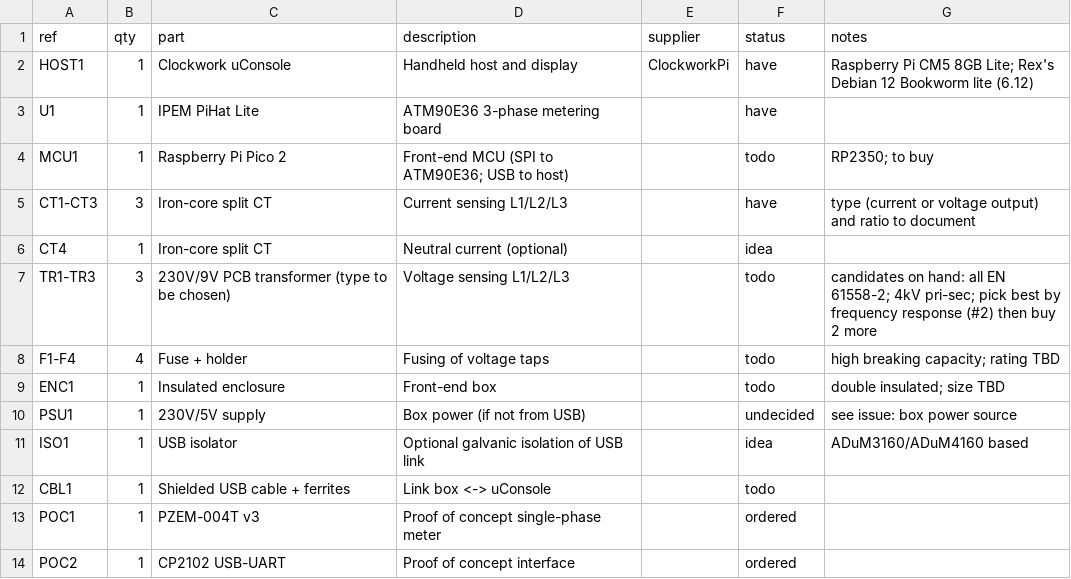
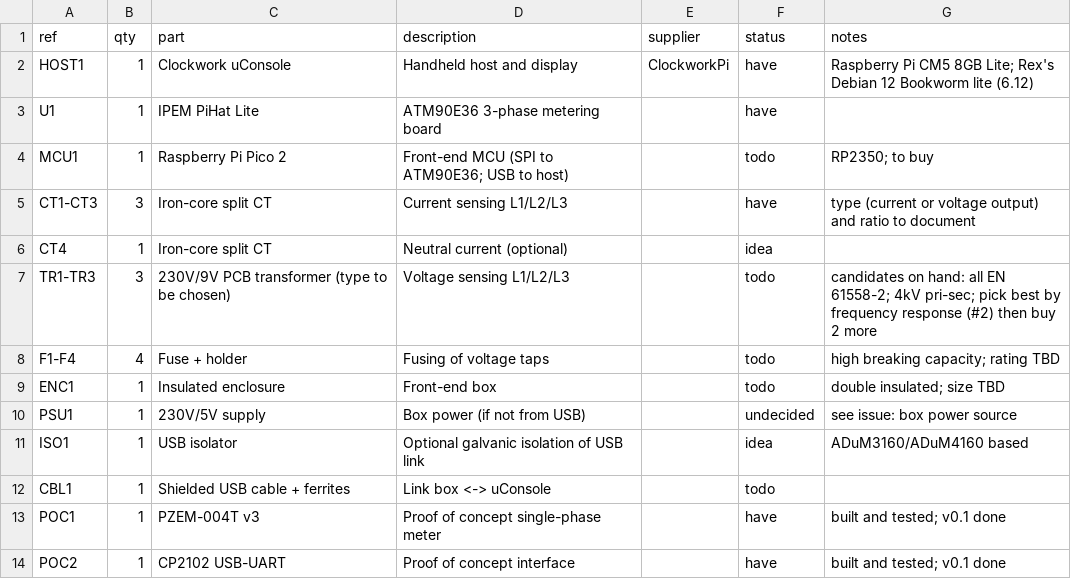
Before and after one commit to kilix-git/uphase, a CSV file: hardware/bom.csv, drawn as a sheet.

```diff
--- a/hardware/bom.csv
+++ b/hardware/bom.csv
@@ -12,3 +12,3 @@ ISO1,1,USB isolator,Optional galvanic isolation of USB link,,idea,ADuM3160/ADuM4
 CBL1,1,Shielded USB cable + ferrites,Link box <-> uConsole,,todo,
-POC1,1,PZEM-004T v3,Proof of concept single-phase meter,,ordered,
-POC2,1,CP2102 USB-UART,Proof of concept interface,,ordered,
+POC1,1,PZEM-004T v3,Proof of concept single-phase meter,,have,built and tested; v0.1 done
+POC2,1,CP2102 USB-UART,Proof of concept interface,,have,built and tested; v0.1 done
```
Also changed, not shown: 2 other files.
